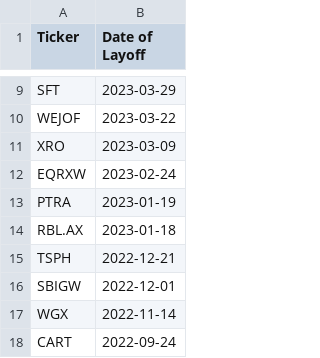
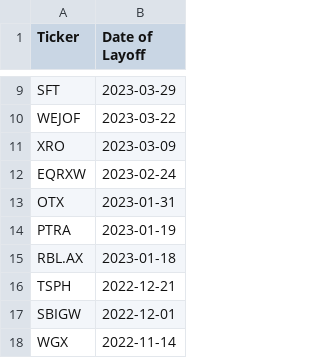
Before and after one commit to oliviazow/MOREresearch, a CSV file: data/tickersNoHistoricalPrices.csv, drawn as a sheet; only a part is shown, gaps mark what is left out; the shorter side is filled out with more unchanged rows.

```diff
--- a/data/tickersNoHistoricalPrices.csv
+++ b/data/tickersNoHistoricalPrices.csv
@@ -12,2 +12,3 @@ XRO,2023-03-09
 EQRXW,2023-02-24
+OTX,2023-01-31
 PTRA,2023-01-19
```
Also changed, not shown: data/layoffData.csv, data/publicCompanyTickers.csv, 3 other files.
